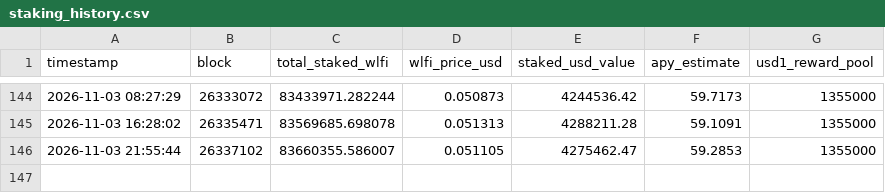
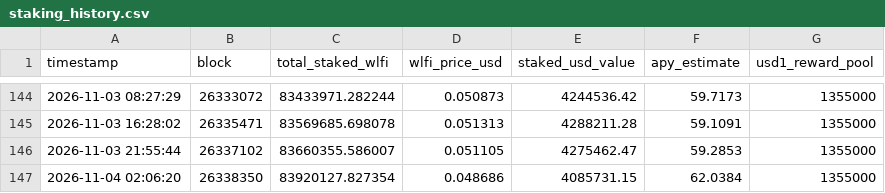
Before and after one commit to lm317asdf-alt/wlfi-staking-monitor, a CSV file: staking_history.csv, drawn as a sheet; only a part is shown, gaps mark what is left out.

```diff
--- a/staking_history.csv
+++ b/staking_history.csv
@@ -146 +146,2 @@ timestamp,block,total_staked_wlfi,wlfi_price_usd,staked_usd_value,apy_estimate,u
 2026-11-03 21:55:44,26337102,83660355.586007,0.051105,4275462.47,59.2853,1355000
+2026-11-04 02:06:20,26338350,83920127.827354,0.048686,4085731.15,62.0384,1355000
```
Also changed, not shown: 1 other file.
